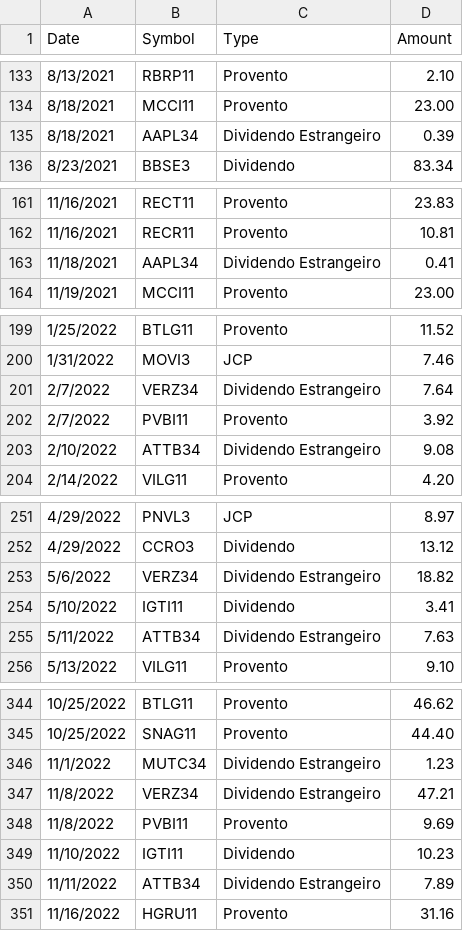
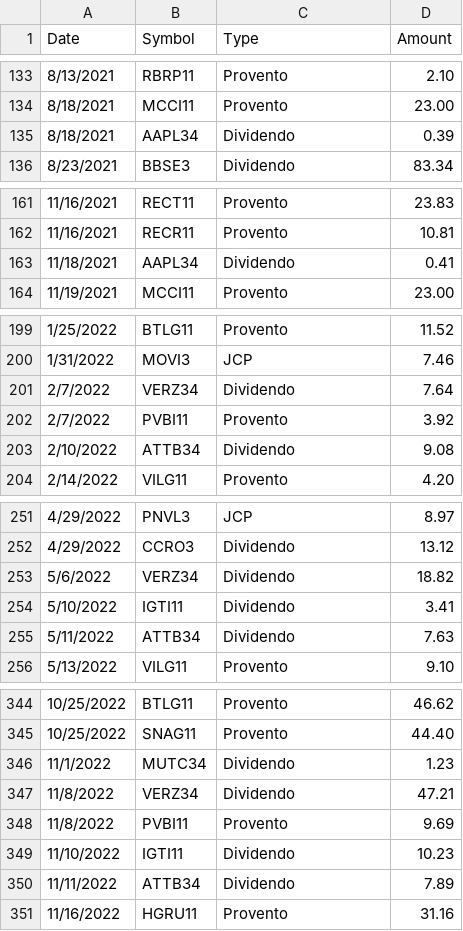
Before and after one commit to soumessias/ir-calculator, a CSV file: example_dataset_dividends.csv, drawn as a sheet; only a part is shown, gaps mark what is left out; the diff covers the shown part only.

Commit message:
Added Bens e Diretos + Dividends Functionality

```diff
--- a/example_dataset_dividends.csv
+++ b/example_dataset_dividends.csv
@@ -134,3 +134,3 @@ Date,Symbol,Type,Amount
 8/18/2021,MCCI11,Provento,23.00
-8/18/2021,AAPL34,Dividendo Estrangeiro,0.39
+8/18/2021,AAPL34,Dividendo,0.39
 8/23/2021,BBSE3,Dividendo,83.34
@@ -162,3 +162,3 @@ Date,Symbol,Type,Amount
 11/16/2021,RECR11,Provento,10.81
-11/18/2021,AAPL34,Dividendo Estrangeiro,0.41
+11/18/2021,AAPL34,Dividendo,0.41
 11/19/2021,MCCI11,Provento,23.00
@@ -200,5 +200,5 @@ Date,Symbol,Type,Amount
 1/31/2022,MOVI3,JCP,7.46
-2/7/2022,VERZ34,Dividendo Estrangeiro,7.64
+2/7/2022,VERZ34,Dividendo,7.64
 2/7/2022,PVBI11,Provento,3.92
-2/10/2022,ATTB34,Dividendo Estrangeiro,9.08
+2/10/2022,ATTB34,Dividendo,9.08
 2/14/2022,VILG11,Provento,4.20
@@ -252,5 +252,5 @@ Date,Symbol,Type,Amount
 4/29/2022,CCRO3,Dividendo,13.12
-5/6/2022,VERZ34,Dividendo Estrangeiro,18.82
+5/6/2022,VERZ34,Dividendo,18.82
 5/10/2022,IGTI11,Dividendo,3.41
-5/11/2022,ATTB34,Dividendo Estrangeiro,7.63
+5/11/2022,ATTB34,Dividendo,7.63
 5/13/2022,VILG11,Provento,9.10
@@ -345,7 +345,7 @@ Date,Symbol,Type,Amount
 10/25/2022,SNAG11,Provento,44.40
-11/1/2022,MUTC34,Dividendo Estrangeiro,1.23
-11/8/2022,VERZ34,Dividendo Estrangeiro,47.21
+11/1/2022,MUTC34,Dividendo,1.23
+11/8/2022,VERZ34,Dividendo,47.21
 11/8/2022,PVBI11,Provento,9.69
 11/10/2022,IGTI11,Dividendo,10.23
-11/11/2022,ATTB34,Dividendo Estrangeiro,7.89
+11/11/2022,ATTB34,Dividendo,7.89
 11/16/2022,HGRU11,Provento,31.16
```
Also changed, not shown: 3 edited cells elsewhere in this file, 2 other files.
